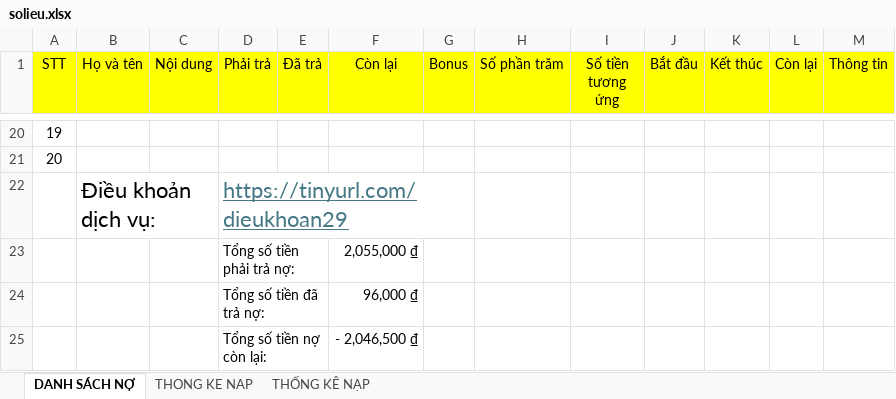
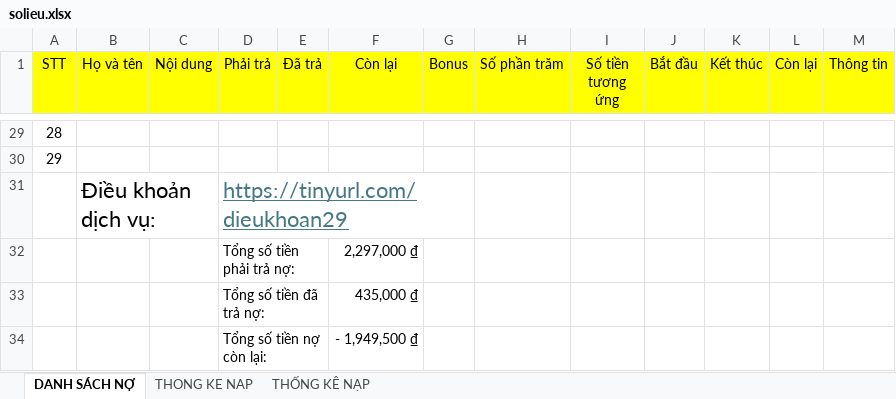
Before and after one commit to minhlong1707/so-no-master, an Excel workbook: solieu.xlsx, sheet DANH SÁCH NỢ, drawn as a sheet; only a part is shown, gaps mark what is left out; values as stored, in another font and other column widths than the file's, no borders; addresses are those after the commit; the diff covers the shown part only; the diff names each change by its address in the sheet, - before the commit and + after, or states it on an @@ line.

```diff
--- a/solieu.xlsx (sheet DANH SÁCH NỢ)
+++ b/solieu.xlsx (sheet DANH SÁCH NỢ)
@@ column A (STT) renumbered between rows 29 and 30 @@
-F32 (Còn lại): 2,055,000 ₫
+F32 (Còn lại): 2,297,000 ₫
-F33 (Còn lại): 96,000 ₫
+F33 (Còn lại): 435,000 ₫
-F34 (Còn lại): - 2,046,500 ₫
+F34 (Còn lại): - 1,949,500 ₫
```
Also changed, not shown: 9 added rows, 23 edited cells and cell formats elsewhere in this sheet, sheet THONG KE NAP.
